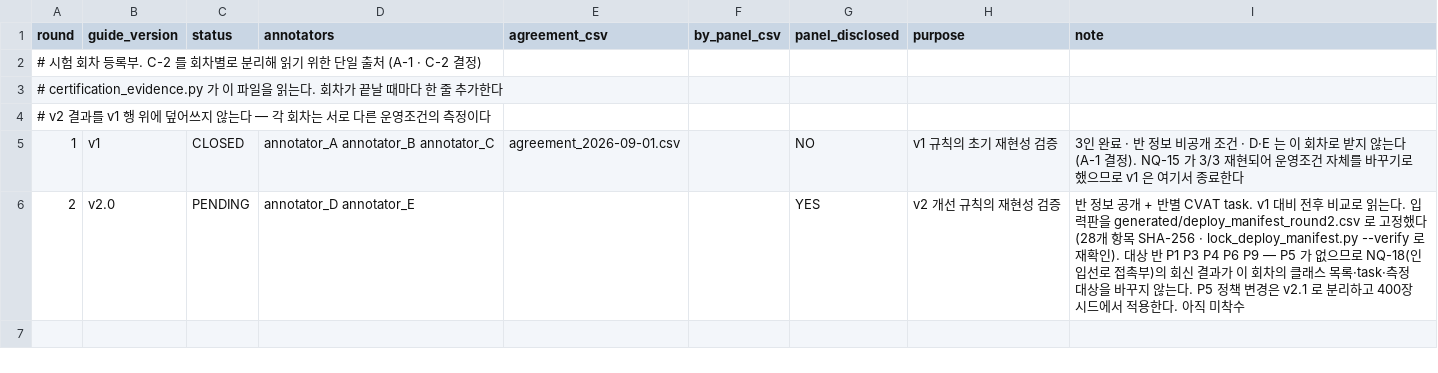
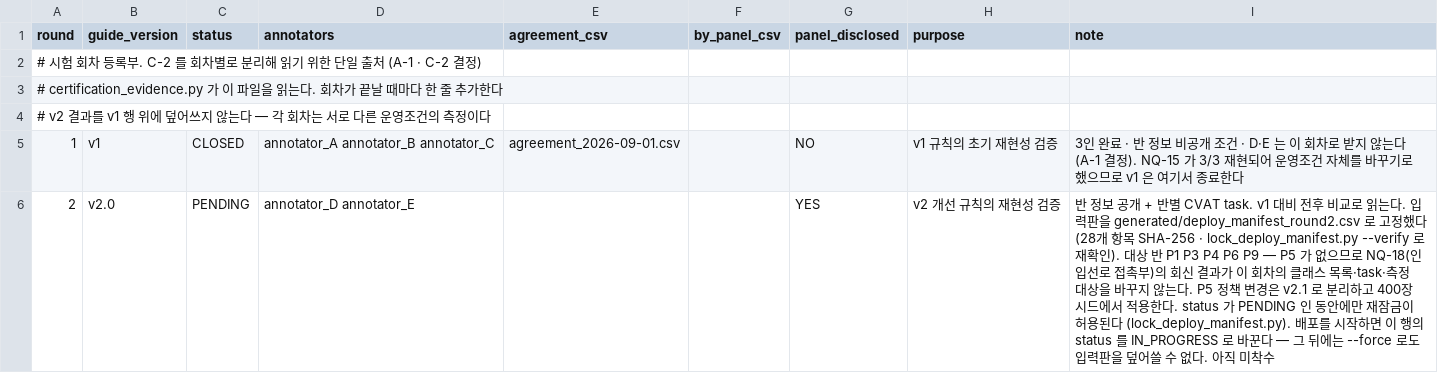
Before and after one commit to juhyeong929/Thermal-Switchgear-Detection, a CSV file: 4-라벨링/data/labeling/draft/trial/trial_versions.csv, drawn as a sheet.

```diff
--- a/4-라벨링/data/labeling/draft/trial/trial_versions.csv
+++ b/4-라벨링/data/labeling/draft/trial/trial_versions.csv
@@ -5,2 +5,2 @@
 1,v1,CLOSED,annotator_A annotator_B annotator_C,agreement_2026-09-01.csv,,NO,v1 규칙의 초기 재현성 검증,3인 완료 · 반 정보 비공개 조건 · D·E 는 이 회차로 받지 않는다(A-1 결정). NQ-15 가 3/3 재현되어 운영조건 자체를 바꾸기로 했으므로 v1 은 여기서 종료한다
-2,v2.0,PENDING,annotator_D annotator_E,,,YES,v2 개선 규칙의 재현성 검증,반 정보 공개 + 반별 CVAT task. v1 대비 전후 비교로 읽는다. 입력판을 generated/deploy_manifest_round2.csv 로 고정했다 (28개 항목 SHA-256 · lock_deploy_manifest.py --verify 로 재확인). 대상 반 P1 P3 P4 P6 P9 — P5 가 없으므로 NQ-18(인입선로 접촉부)의 회신 결과가 이 회차의 클래스 목록·task·측정 대상을 바꾸지 않는다. P5 정책 변경은 v2.1 로 분리하고 400장 시드에서 적용한다. 아직 미착수
+2,v2.0,PENDING,annotator_D annotator_E,,,YES,v2 개선 규칙의 재현성 검증,반 정보 공개 + 반별 CVAT task. v1 대비 전후 비교로 읽는다. 입력판을 generated/deploy_manifest_round2.csv 로 고정했다 (28개 항목 SHA-256 · lock_deploy_manifest.py --verify 로 재확인). 대상 반 P1 P3 P4 P6 P9 — P5 가 없으므로 NQ-18(인입선로 접촉부)의 회신 결과가 이 회차의 클래스 목록·task·측정 대상을 바꾸지 않는다. P5 정책 변경은 v2.1 로 분리하고 400장 시드에서 적용한다. status 가 PENDING 인 동안에만 재잠금이 허용된다 (lock_deploy_manifest.py). 배포를 시작하면 이 행의 status 를 IN_PROGRESS 로 바꾼다 — 그 뒤에는 --force 로도 입력판을 덮어쓸 수 없다. 아직 미착수
```
Also changed, not shown: 4-라벨링/reports/labeling/generated/deploy_manifest_round2.csv, 4-라벨링/reports/status/trial_status.csv, 3 other files.
